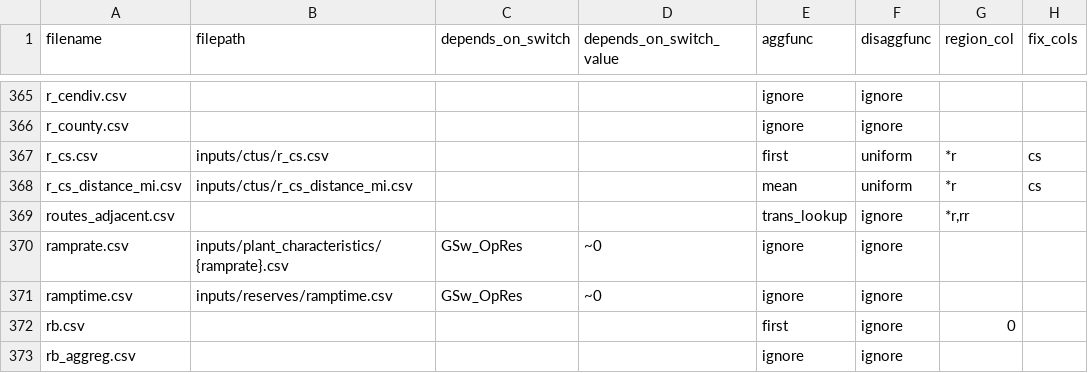
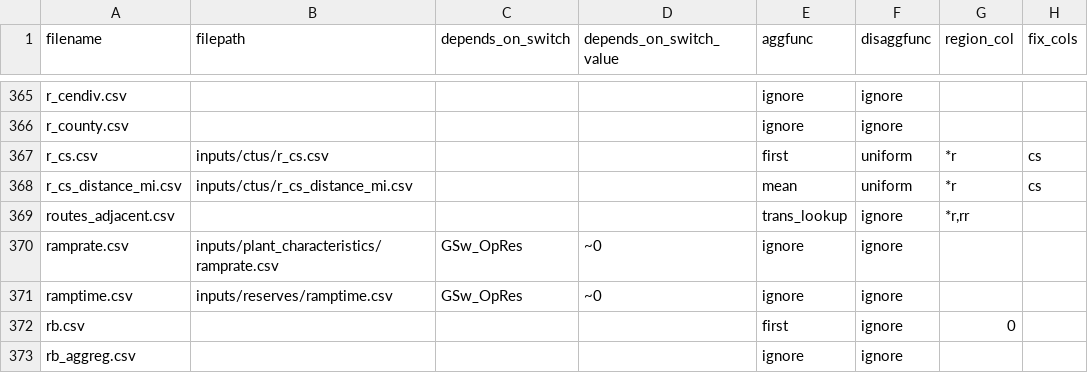
Before and after one commit to NREL/ReEDS-2.0, a CSV file: runfiles.csv, drawn as a sheet; only a part is shown, gaps mark what is left out; the diff names each change by its address in the sheet, - before the commit and + after, or states it on an @@ line.

```diff
--- a/runfiles.csv
+++ b/runfiles.csv
-B370 (filepath): inputs/plant_characteristics/{ramprate}.csv
+B370 (filepath): inputs/plant_characteristics/ramprate.csv
```
Also changed, not shown: cases.csv, cases_utahtest.csv, 4 other files.
